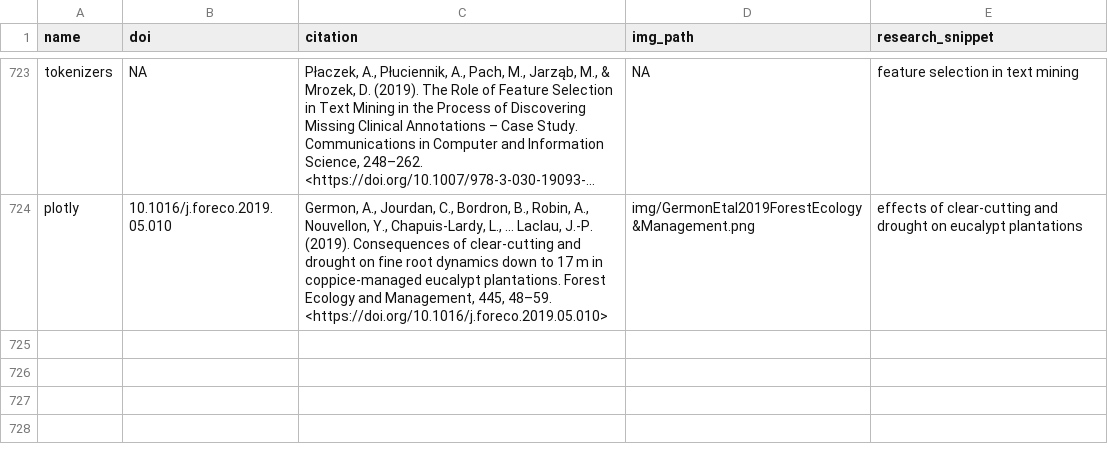
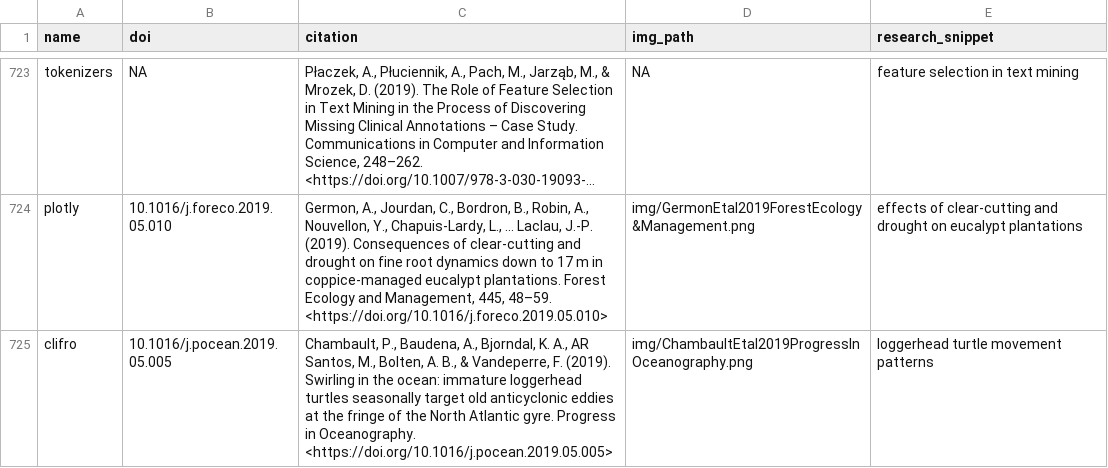
Before and after one commit to ropensci-org/ropensci_citations, a TSV file: citations.tsv, drawn as a sheet; only a part is shown, gaps mark what is left out; long unchanged cells end in …; the diff names each change by its address in the sheet, - before the commit and + after, or states it on an @@ line.

Commit message:
clifro citaiton

```diff
--- a/citations.tsv
+++ b/citations.tsv
+row 725: clifro | 10.1016/j.pocean.2019.05.005 | Chambault, P., Baudena, A., Bjorndal, K. A., AR Santos, M., Bolten, A. B., & Vandeperre, F. (2019). Swirling in the ocean: immature loggerhead turtles seasonally target old anticyclonic eddies at the fringe of the North Atlantic gyre. Progress in Oceanography. <https://doi.org/10.1016/j.pocean.2019.05.005> | img/ChambaultEtal2019ProgressInOceanography.png | loggerhead turtle movement patterns
```
Also changed, not shown: 1 other file.
